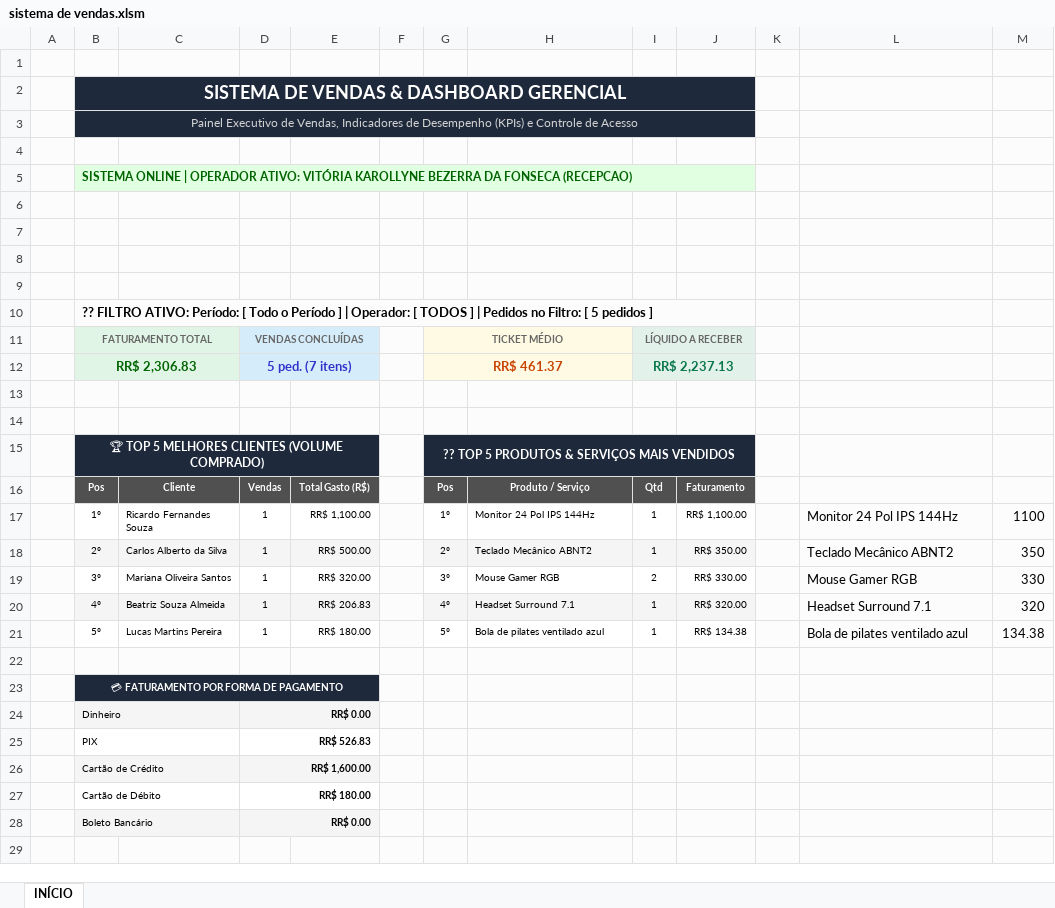
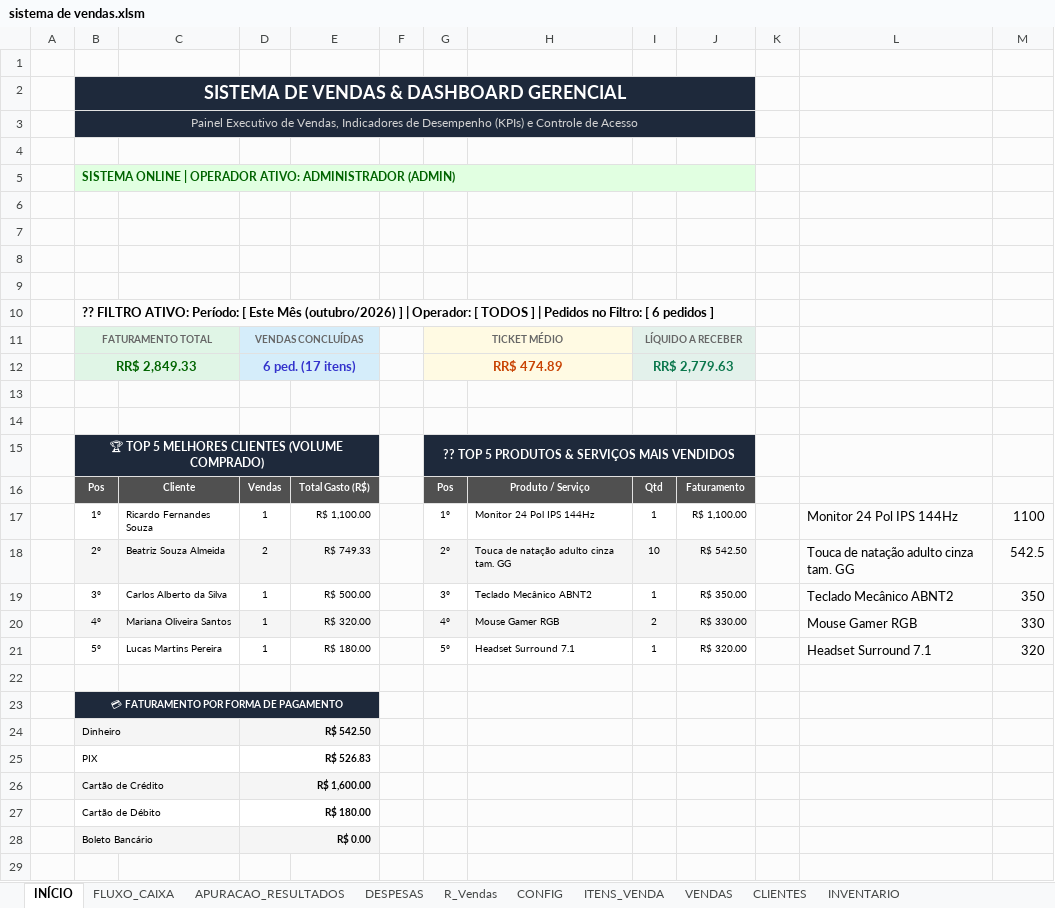
Before and after one commit to viniaasouza/Sistema-de-vendas-excel, an Excel workbook: sistema de vendas.xlsm, sheet INÍCIO, drawn as a sheet; only a part is shown; values as stored, in another font and other column widths than the file's, no borders; charts and pictures not drawn; removed rows and columns are numbered as before the commit, all else as after; the diff covers the shown part only; the diff names each change by its address in the sheet, - before the commit and + after, or states it on an @@ line.

```diff
--- a/sistema de vendas.xlsm (sheet INÍCIO)
+++ b/sistema de vendas.xlsm (sheet INÍCIO)
+sheet tab: FLUXO_CAIXA
+sheet tab: APURACAO_RESULTADOS
+sheet tab: DESPESAS
@@ sheet tab unhidden: R_Vendas @@
@@ sheet tab unhidden: CONFIG @@
@@ sheet tab unhidden: ITENS_VENDA @@
@@ sheet tab unhidden: VENDAS @@
@@ sheet tab unhidden: CLIENTES @@
@@ sheet tab unhidden: INVENTARIO @@
-B5: …OPERADOR ATIVO: VITÓRIA KAROLLYNE BEZERRA DA FONSECA (RECEPCAO)
+B5: …OPERADOR ATIVO: ADMINISTRADOR (ADMIN)
-B10: …Período: [ Todo o Período ] | Operador: [ TODOS ] | Pedidos no Filtro: [ 5 pedidos ]
+B10: …Período: [ Este Mês (outubro/2026) ] | Operador: [ TODOS ] | Pedidos no Filtro: [ 6 pedidos ]
-row 12:  | RR$ 2,306.83 |  | 5 ped. (7 itens) |  |  | RR$ 461.37 |  | RR$ 2,237.13
+row 12:  | RR$ 2,849.33 |  | 6 ped. (17 itens) |  |  | RR$ 474.89 |  | RR$ 2,779.63
-E17: RR$ 1,100.00
+E17: R$ 1,100.00
-J17: RR$ 1,100.00
+J17: R$ 1,100.00
+row 18:  | 2º | Beatriz Souza Almeida | 2 | R$ 749.33 |  | 2º | Touca de natação adulto cinza tam. GG | 10 | R$ 542.50 |  | Touca de natação adulto cinza tam. GG | 542.5
-B19: 2º
+B19: 3º
-B19:E19 fill: #F5F5F5
+B19:E19 fill: none
-E19: RR$ 500.00
+E19: R$ 500.00
-G19: 2º
+G19: 3º
-G19:J19 fill: #F5F5F5
+G19:J19 fill: none
-J19: RR$ 350.00
+J19: R$ 350.00
-B20: 3º
+B20: 4º
-B20:E20 fill: none
+B20:E20 fill: #F5F5F5
-E20: RR$ 320.00
+E20: R$ 320.00
-G20: 3º
+G20: 4º
-G20:J20 fill: none
+G20:J20 fill: #F5F5F5
-J20: RR$ 330.00
+J20: R$ 330.00
-B21: 4º
+B21: 5º
-B21:E21 fill: #F5F5F5
+B21:E21 fill: none
-C21: Beatriz Souza Almeida
+C21: Lucas Martins Pereira
-E21: RR$ 206.83
+E21: R$ 180.00
-G21: 4º
+G21: 5º
-G21:J21 fill: #F5F5F5
+G21:J21 fill: none
-J21: RR$ 320.00
+J21: R$ 320.00
-row 21:  | 5º | Lucas Martins Pereira | 1 | RR$ 180.00 |  | 5º | Bola de pilates ventilado azul | 1 | RR$ 134.38 |  | Bola de pilates ventilado azul | 134.38
-D24: RR$ 0.00
+D24: R$ 542.50
-D25: RR$ 526.83
+D25: R$ 526.83
-D26: RR$ 1,600.00
+D26: R$ 1,600.00
-D27: RR$ 180.00
+D27: R$ 180.00
-D28: RR$ 0.00
+D28: R$ 0.00
```
Also changed, not shown: 1 edited cell elsewhere in this sheet, other sheet tabs, charts or pictures, 14 other files.
